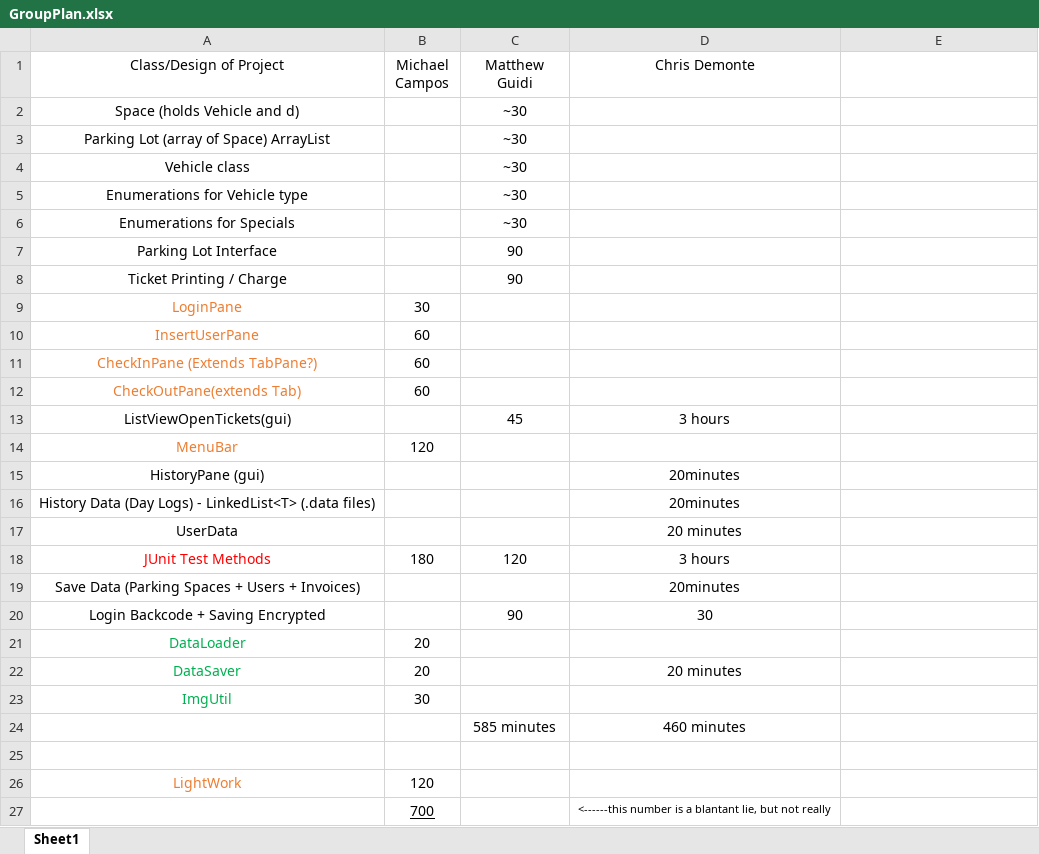
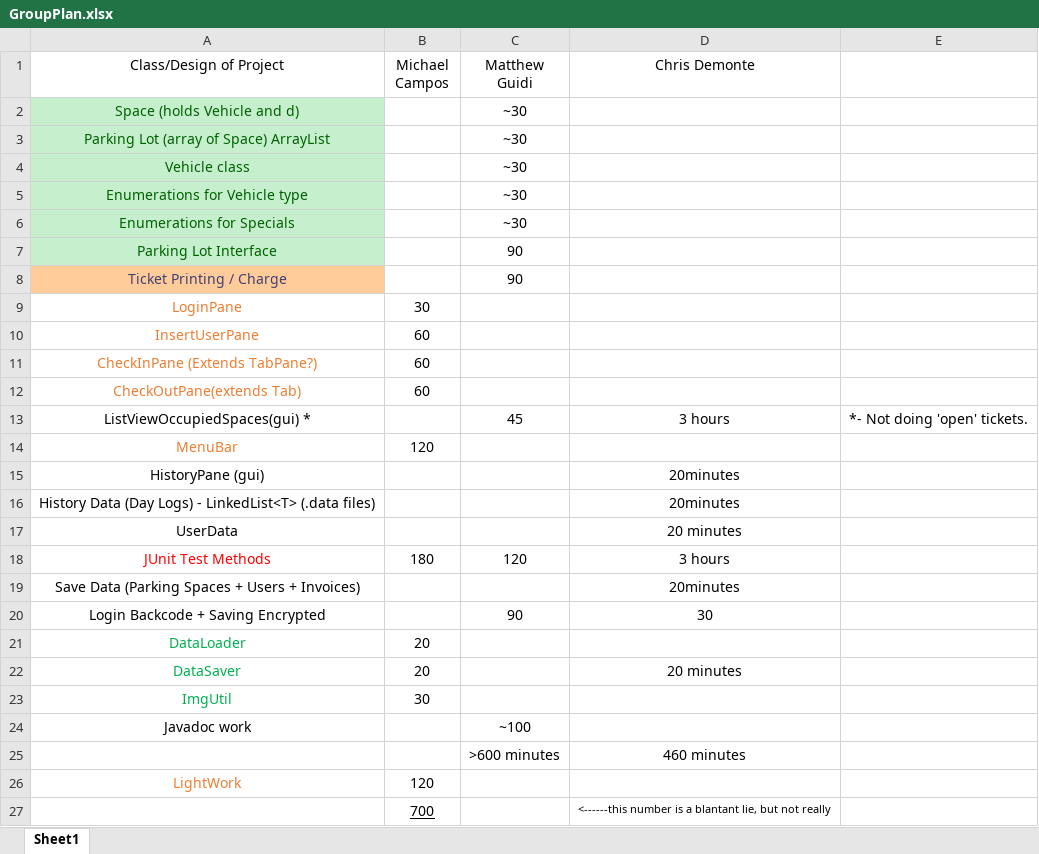
Before and after one commit to Camposm97/ParkingGarageProject, an Excel workbook: doc/GroupPlan.xlsx, sheet Sheet1, drawn as a sheet; values as stored, in another font and other column widths than the file's, no borders; charts and pictures not drawn; removed rows and columns are numbered as before the commit, all else as after; the diff names each change by its address in the sheet, - before the commit and + after, or states it on an @@ line.

Commit message:
Updated Group Plan
Colored what I did and a change in our setup. I'll modify the UML when we finish because it's a mess right now

```diff
--- a/doc/GroupPlan.xlsx (sheet Sheet1)
+++ b/doc/GroupPlan.xlsx (sheet Sheet1)
@@ A2:A7 fill: none → #C6EFCE, text colour: black → #006100 @@
@@ A8 fill: none → #FFCC99, text colour: black → #3F3F76 @@
-A13 (Class/Design of Project): ListViewOpenTickets(gui)
+A13 (Class/Design of Project): ListViewOccupiedSpaces(gui) *
-E13: (empty)
+E13: *- Not doing 'open' tickets.
+row 24: Javadoc work |  | ~100
-C25 (Matthew Guidi): 585 minutes
+C25 (Matthew Guidi): >600 minutes
-row 25: (empty)
```
Also changed, not shown: charts or pictures.
